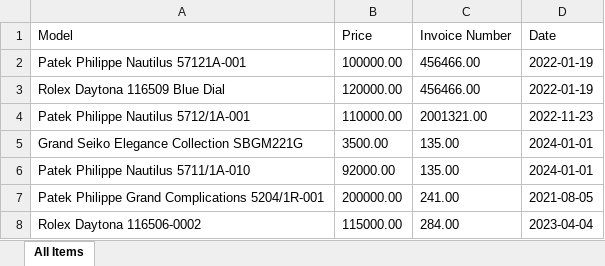
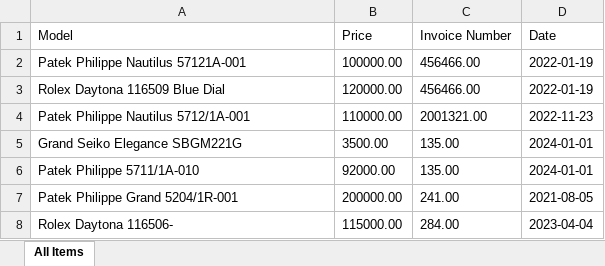
Before and after one commit to Whispering-Skrill/The-Watch-Men, an Excel workbook: The Watch Men/Invoice Extraction/Invoices - Results/Complete Result/Complete Invoice Items Dataset.xlsx, sheet All Items, drawn as a sheet; values as stored, in another font and other column widths than the file's, no borders; the diff names each change by its address in the sheet, - before the commit and + after, or states it on an @@ line.

```diff
--- a/The Watch Men/Invoice Extraction/Invoices - Results/Complete Result/Complete Invoice Items Dataset.xlsx (sheet All Items)
+++ b/The Watch Men/Invoice Extraction/Invoices - Results/Complete Result/Complete Invoice Items Dataset.xlsx (sheet All Items)
-A5 (Model): Grand Seiko Elegance Collection SBGM221G
+A5 (Model): Grand Seiko Elegance SBGM221G
-A6 (Model): Patek Philippe Nautilus 5711/1A-010
+A6 (Model): Patek Philippe 5711/1A-010
-A7 (Model): Patek Philippe Grand Complications 5204/1R-001
+A7 (Model): Patek Philippe Grand 5204/1R-001
-A8 (Model): Rolex Daytona 116506-0002
+A8 (Model): Rolex Daytona 116506-
```
Also changed, not shown: 5 other files.
